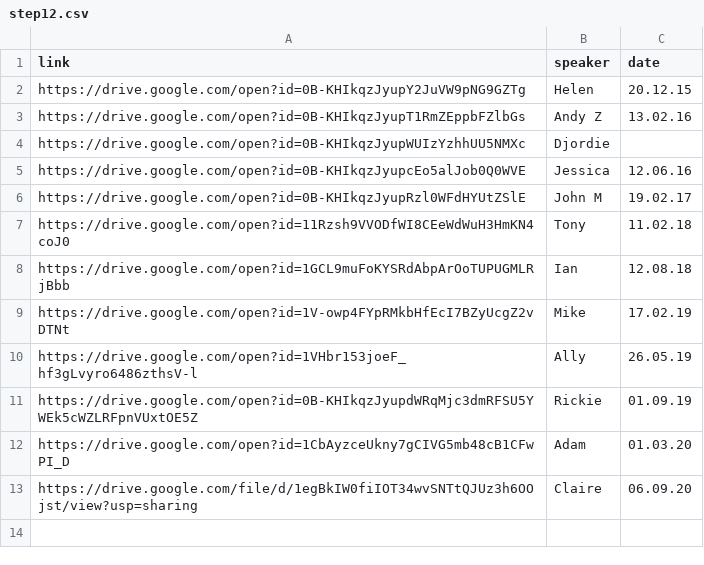
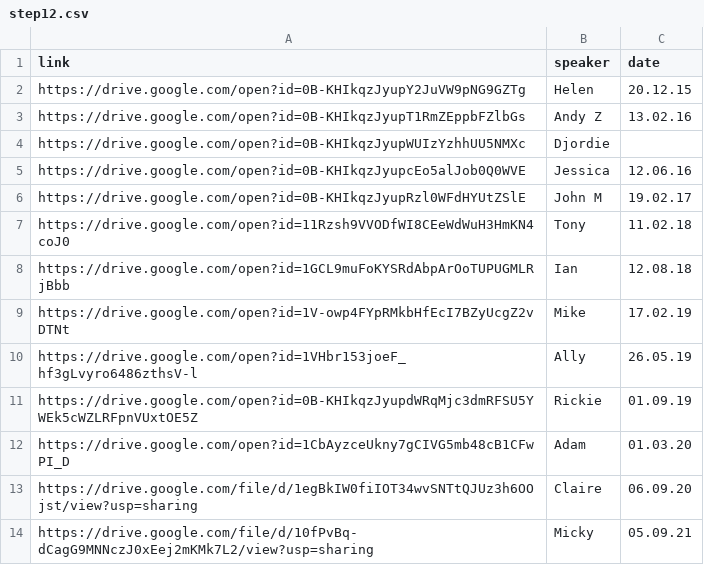
Before and after one commit to naeuston/naeuston.github.io, a CSV file: _data/shares/step12.csv, drawn as a sheet; the diff names each change by its address in the sheet, - before the commit and + after, or states it on an @@ line.

Commit message:
Update step12.csv

```diff
--- a/_data/shares/step12.csv
+++ b/_data/shares/step12.csv
+row 14: https://drive.google.com/file/d/10fPvBq-dCagG9MNNczJ0xEej2mKMk7L2/view?usp=sharing | Micky | 05.09.21
```
